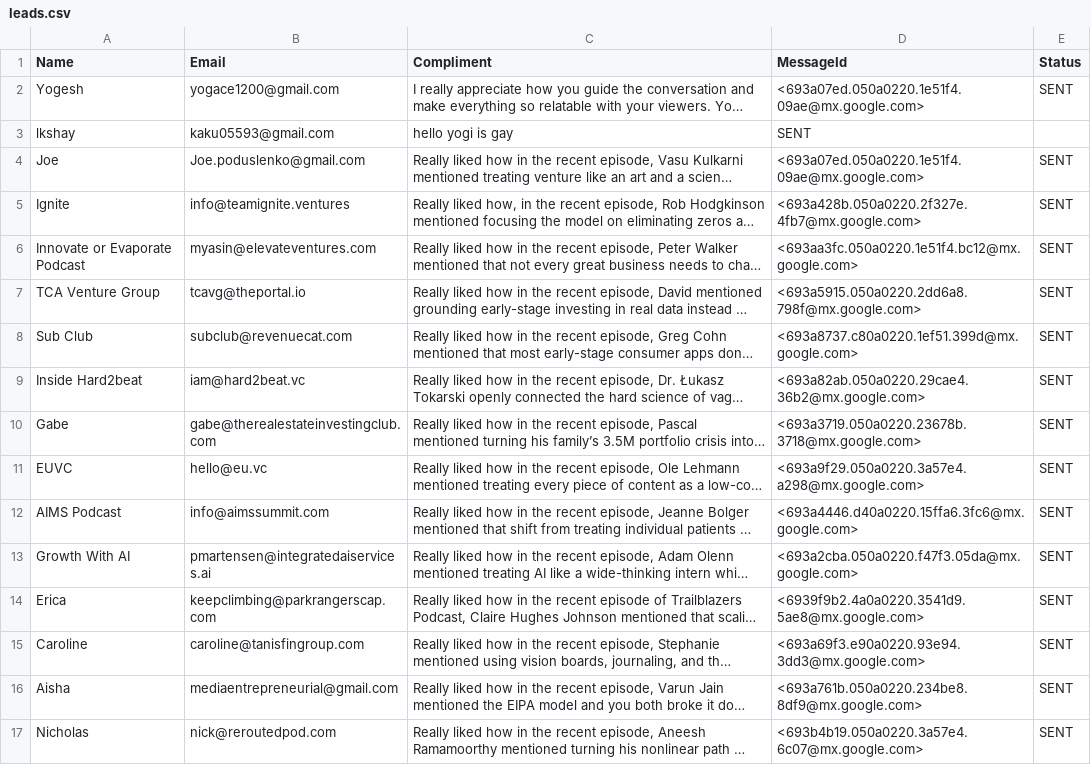
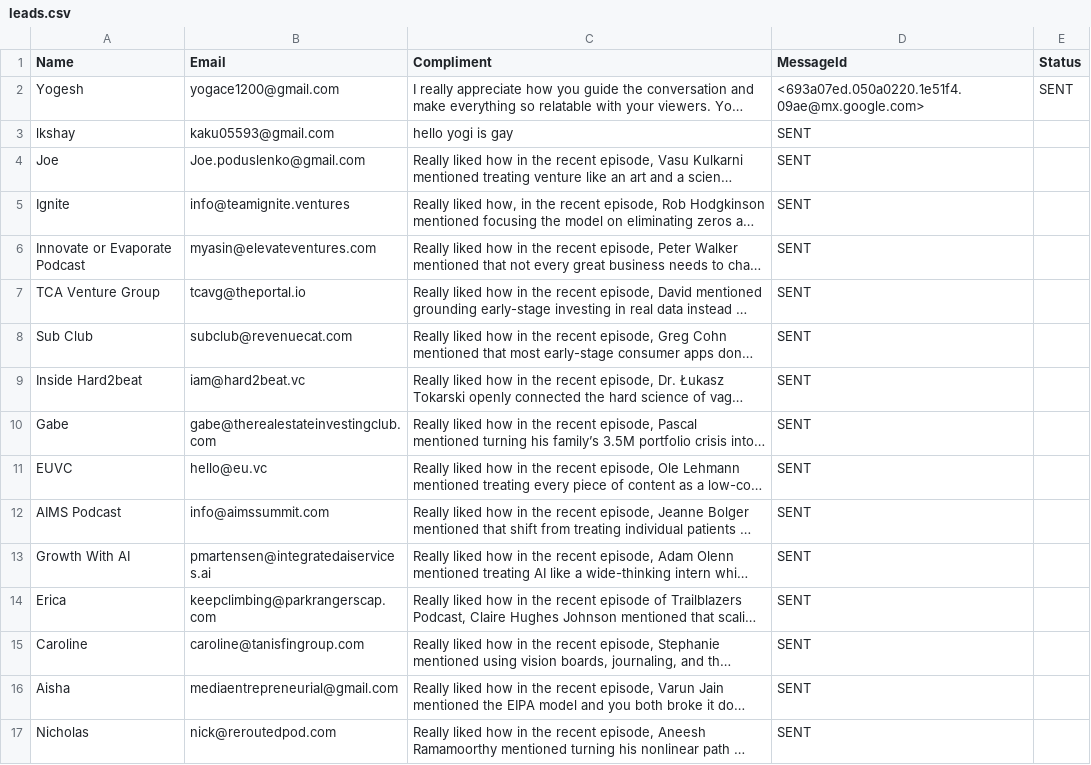
Before and after one commit to yobslob/email-automation, a CSV file: leads.csv, drawn as a sheet; only a part is shown; long unchanged cells end in …; the diff covers the shown part only; the diff names each change by its address in the sheet, - before the commit and + after, or states it on an @@ line.

Commit message:
Revert "Fix email formatting and add new leads"
This reverts commit 0ba9532c5357dc2a48bc451c8a715a61614cc7c9.

```diff
--- a/leads.csv
+++ b/leads.csv
-D4 (MessageId): <693a07ed.050a0220.1e51f4.09ae@mx.google.com>
+D4 (MessageId): SENT
-E4:E17 (Status): SENT
+E4:E17 (Status): (empty)
-D5 (MessageId): <693a428b.050a0220.2f327e.4fb7@mx.google.com>
+D5 (MessageId): SENT
-D6 (MessageId): <693aa3fc.050a0220.1e51f4.bc12@mx.google.com>
+D6 (MessageId): SENT
-D7 (MessageId): <693a5915.050a0220.2dd6a8.798f@mx.google.com>
+D7 (MessageId): SENT
-D8 (MessageId): <693a8737.c80a0220.1ef51.399d@mx.google.com>
+D8 (MessageId): SENT
-D9 (MessageId): <693a82ab.050a0220.29cae4.36b2@mx.google.com>
+D9 (MessageId): SENT
-D10 (MessageId): <693a3719.050a0220.23678b.3718@mx.google.com>
+D10 (MessageId): SENT
-D11 (MessageId): <693a9f29.050a0220.3a57e4.a298@mx.google.com>
+D11 (MessageId): SENT
-D12 (MessageId): <693a4446.d40a0220.15ffa6.3fc6@mx.google.com>
+D12 (MessageId): SENT
-D13 (MessageId): <693a2cba.050a0220.f47f3.05da@mx.google.com>
+D13 (MessageId): SENT
-D14 (MessageId): <6939f9b2.4a0a0220.3541d9.5ae8@mx.google.com>
+D14 (MessageId): SENT
-D15 (MessageId): <693a69f3.e90a0220.93e94.3dd3@mx.google.com>
+D15 (MessageId): SENT
-D16 (MessageId): <693a761b.050a0220.234be8.8df9@mx.google.com>
+D16 (MessageId): SENT
-D17 (MessageId): <693b4b19.050a0220.3a57e4.6c07@mx.google.com>
+D17 (MessageId): SENT
```
Also changed, not shown: 50 edited cells elsewhere in this file.
